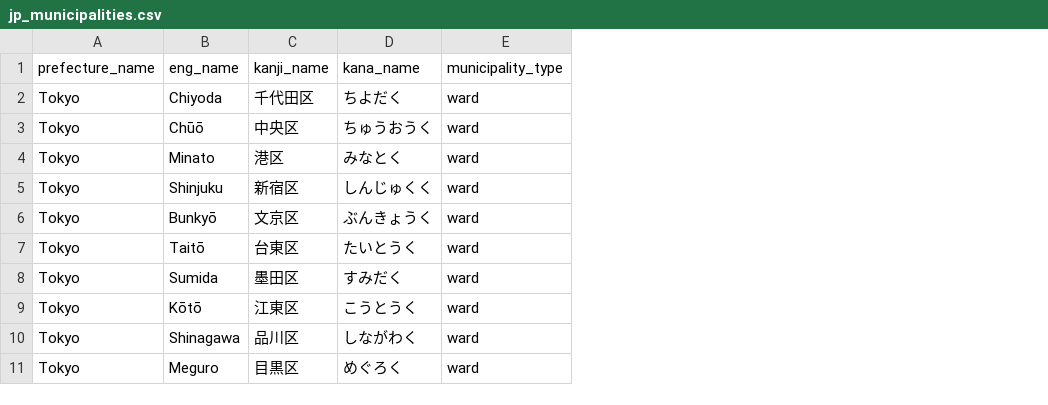
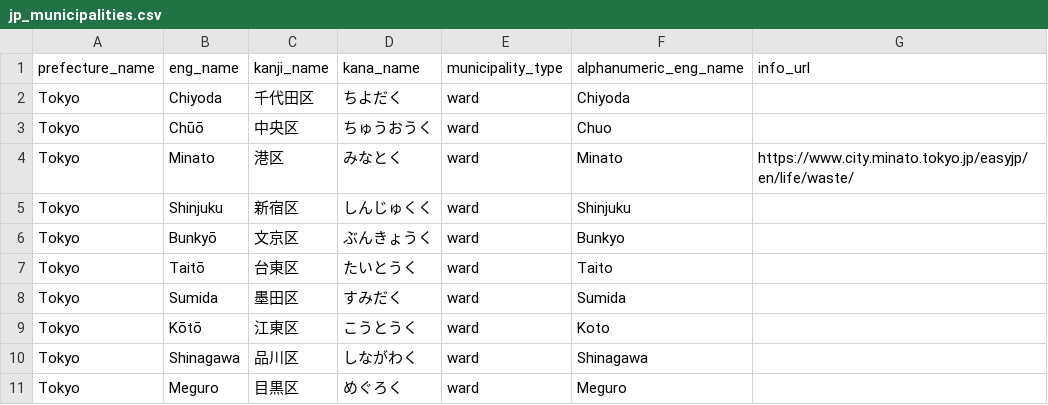
Before and after one commit to kinoko-empire/gomi_guesser, a CSV file: db/seed_data/jp_municipalities.csv, drawn as a sheet; only a part is shown; the diff names each change by its address in the sheet, - before the commit and + after, or states it on an @@ line.

Commit message:
Add column for english name in A-Za-z characters for prefectures and municipalities and info_url for municipalities (#35)
* adds alphanumeric_eng_name col to prefectures table and changes seed script to add the column's value

* adds alphanumeric_eng_name col to municipalities and updates seed script to populate correct vals

* adds info_url column to municipalities table - meant to be a link to a municipality's official online resource page for garbage disposal

```diff
--- a/db/seed_data/jp_municipalities.csv
+++ b/db/seed_data/jp_municipalities.csv
+column F (alphanumeric_eng_name), rows 2-11: Chiyoda | Chuo | Minato | Shinjuku | Bunkyo | Taito | Sumida | Koto | Shinagawa | Meguro
+column G (info_url), row 4: https://www.city.minato.tokyo.jp/easyjp/en/life/waste/
```
Also changed, not shown: db/seed_data/jp_prefectures.csv, 5 other files.
